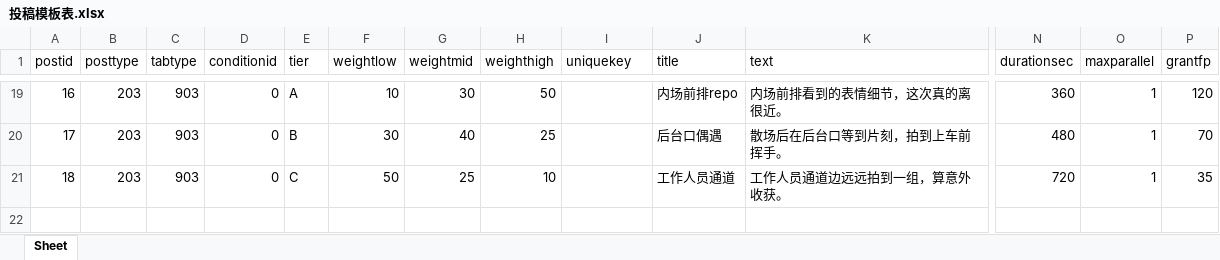
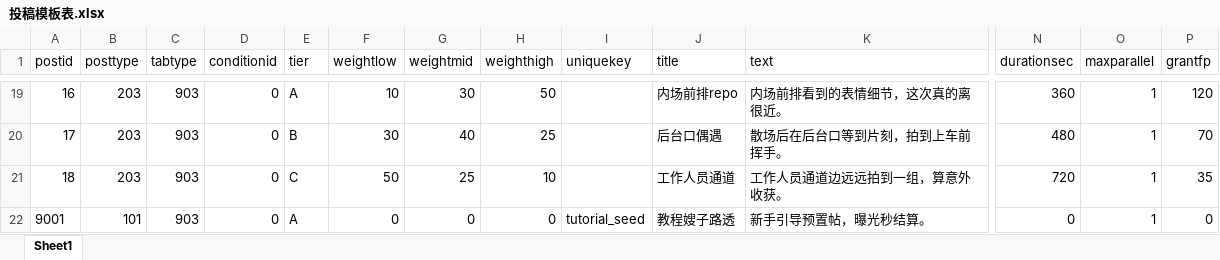
Before and after one commit to yanruosi/pubble-godot, an Excel workbook: data_src/xlsx表/投稿模板表.xlsx, sheet Sheet1, drawn as a sheet; only a part is shown, gaps mark what is left out; values as stored, in another font and other column widths than the file's, no borders; rows hold the shown columns only; the diff names each change by its address in the sheet, - before the commit and + after, or states it on an @@ line.

```diff
--- a/data_src/xlsx表/投稿模板表.xlsx (sheet Sheet1)
+++ b/data_src/xlsx表/投稿模板表.xlsx (sheet Sheet1)
-sheet tab: Sheet
+sheet tab: Sheet1
+row 22: 9001 | 101 | 903 | 0 | A | 0 | 0 | 0 | tutorial_seed | 教程嫂子路透 | 新手引导预置帖，曝光秒结算。 | 0 | 1 | 0
```
Also changed, not shown: data_src/xlsx表/商城上架表.xlsx, data_src/xlsx表/艺人帖表.xlsx, 57 other files.
